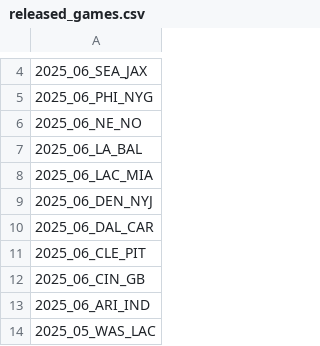
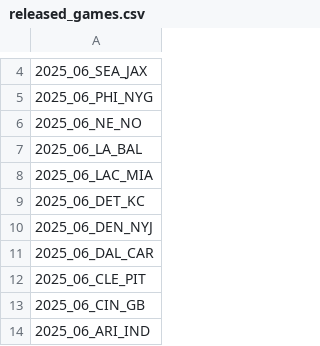
Before and after one commit to nflverse/nflverse-pbp-internal, a CSV file: released_games.csv, drawn as a sheet; only a part is shown, gaps mark what is left out; the shorter side is filled out with more unchanged rows; the diff names each change by its address in the sheet, - before the commit and + after, or states it on an @@ line.

```diff
--- a/released_games.csv
+++ b/released_games.csv
+row 9: 2025_06_DET_KC
```
